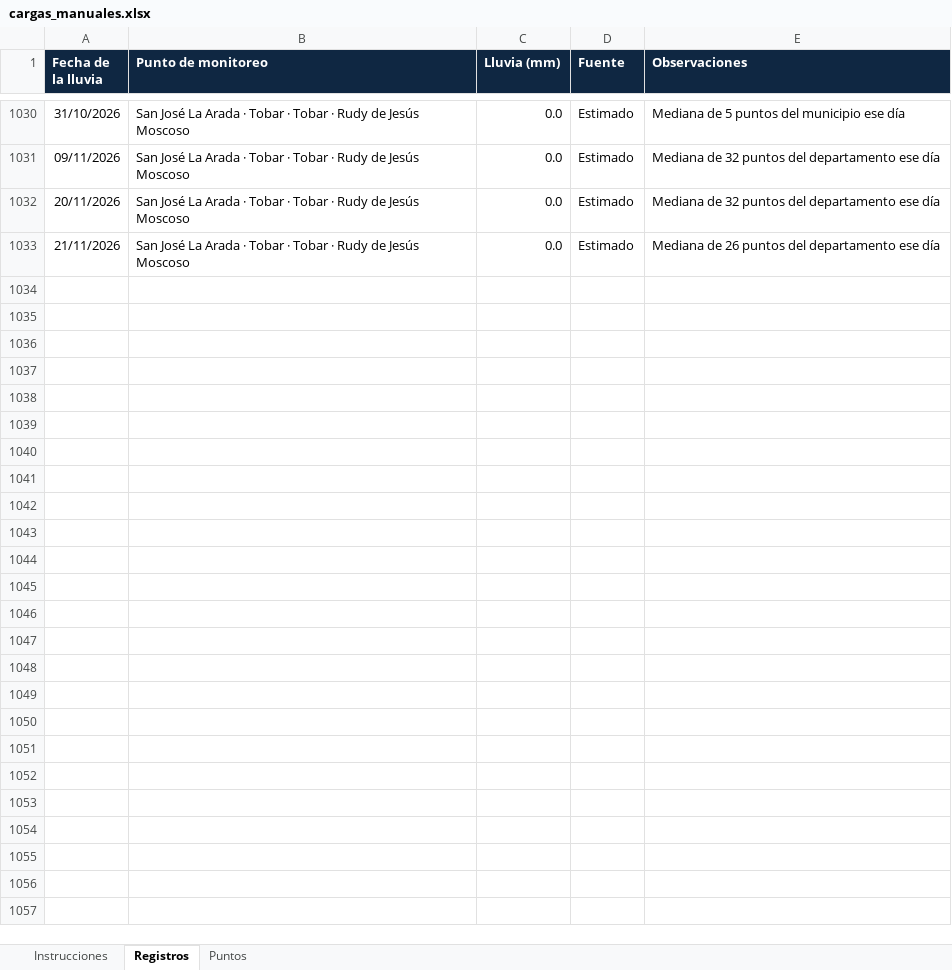
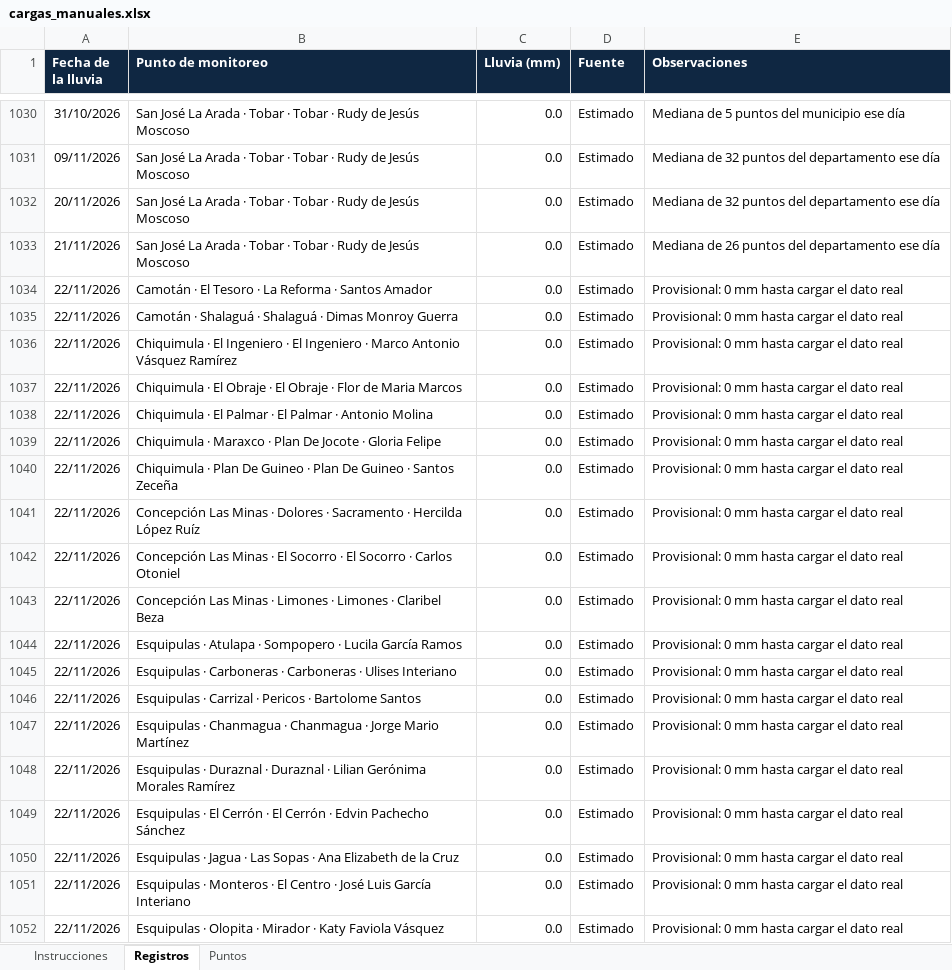
Before and after one commit to cesarchacon01/siap-pluviometria, an Excel workbook: cargas_manuales.xlsx, sheet Registros, drawn as a sheet; only a part is shown, gaps mark what is left out; values as stored, in another font and other column widths than the file's, no borders; the diff covers the shown part only; the diff names each change by its address in the sheet, - before the commit and + after, or states it on an @@ line.

Commit message:
Cargas manuales: 0 mm provisional del 22 y 23 de noviembre en los 65 puntos

```diff
--- a/cargas_manuales.xlsx (sheet Registros)
+++ b/cargas_manuales.xlsx (sheet Registros)
+row 1034: 22/11/2026 | Camotán · El Tesoro · La Reforma · Santos Amador | 0.0 | Estimado | Provisional: 0 mm hasta cargar el dato real
+row 1035: 22/11/2026 | Camotán · Shalaguá · Shalaguá · Dimas Monroy Guerra | 0.0 | Estimado | Provisional: 0 mm hasta cargar el dato real
+row 1036: 22/11/2026 | Chiquimula · El Ingeniero · El Ingeniero · Marco Antonio Vásquez Ramírez | 0.0 | Estimado | Provisional: 0 mm hasta cargar el dato real
+row 1037: 22/11/2026 | Chiquimula · El Obraje · El Obraje · Flor de Maria Marcos | 0.0 | Estimado | Provisional: 0 mm hasta cargar el dato real
+row 1038: 22/11/2026 | Chiquimula · El Palmar · El Palmar · Antonio Molina | 0.0 | Estimado | Provisional: 0 mm hasta cargar el dato real
+row 1039: 22/11/2026 | Chiquimula · Maraxco · Plan De Jocote · Gloria Felipe | 0.0 | Estimado | Provisional: 0 mm hasta cargar el dato real
+row 1040: 22/11/2026 | Chiquimula · Plan De Guineo · Plan De Guineo · Santos Zeceña | 0.0 | Estimado | Provisional: 0 mm hasta cargar el dato real
+row 1041: 22/11/2026 | Concepción Las Minas · Dolores · Sacramento · Hercilda López Ruíz | 0.0 | Estimado | Provisional: 0 mm hasta cargar el dato real
+row 1042: 22/11/2026 | Concepción Las Minas · El Socorro · El Socorro · Carlos Otoniel | 0.0 | Estimado | Provisional: 0 mm hasta cargar el dato real
+row 1043: 22/11/2026 | Concepción Las Minas · Limones · Limones · Claribel Beza | 0.0 | Estimado | Provisional: 0 mm hasta cargar el dato real
+row 1044: 22/11/2026 | Esquipulas · Atulapa · Sompopero · Lucila García Ramos | 0.0 | Estimado | Provisional: 0 mm hasta cargar el dato real
+row 1045: 22/11/2026 | Esquipulas · Carboneras · Carboneras · Ulises Interiano | 0.0 | Estimado | Provisional: 0 mm hasta cargar el dato real
+row 1046: 22/11/2026 | Esquipulas · Carrizal · Pericos · Bartolome Santos | 0.0 | Estimado | Provisional: 0 mm hasta cargar el dato real
+row 1047: 22/11/2026 | Esquipulas · Chanmagua · Chanmagua · Jorge Mario Martínez | 0.0 | Estimado | Provisional: 0 mm hasta cargar el dato real
+row 1048: 22/11/2026 | Esquipulas · Duraznal · Duraznal · Lilian Gerónima Morales Ramírez | 0.0 | Estimado | Provisional: 0 mm hasta cargar el dato real
+row 1049: 22/11/2026 | Esquipulas · El Cerrón · El Cerrón · Edvin Pachecho Sánchez | 0.0 | Estimado | Provisional: 0 mm hasta cargar el dato real
+row 1050: 22/11/2026 | Esquipulas · Jagua · Las Sopas · Ana Elizabeth de la Cruz | 0.0 | Estimado | Provisional: 0 mm hasta cargar el dato real
+row 1051: 22/11/2026 | Esquipulas · Monteros · El Centro · José Luis García Interiano | 0.0 | Estimado | Provisional: 0 mm hasta cargar el dato real
+row 1052: 22/11/2026 | Esquipulas · Olopita · Mirador · Katy Faviola Vásquez | 0.0 | Estimado | Provisional: 0 mm hasta cargar el dato real
```
Also changed, not shown: 111 added rows elsewhere in this sheet, 1 other file.
